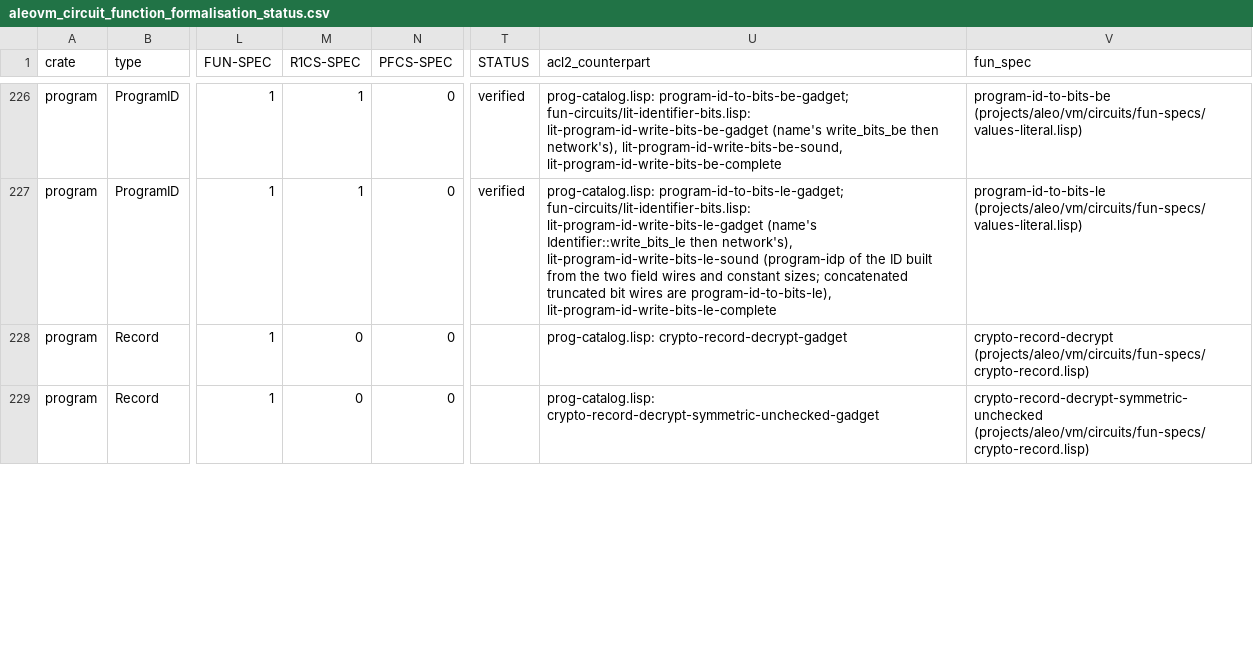
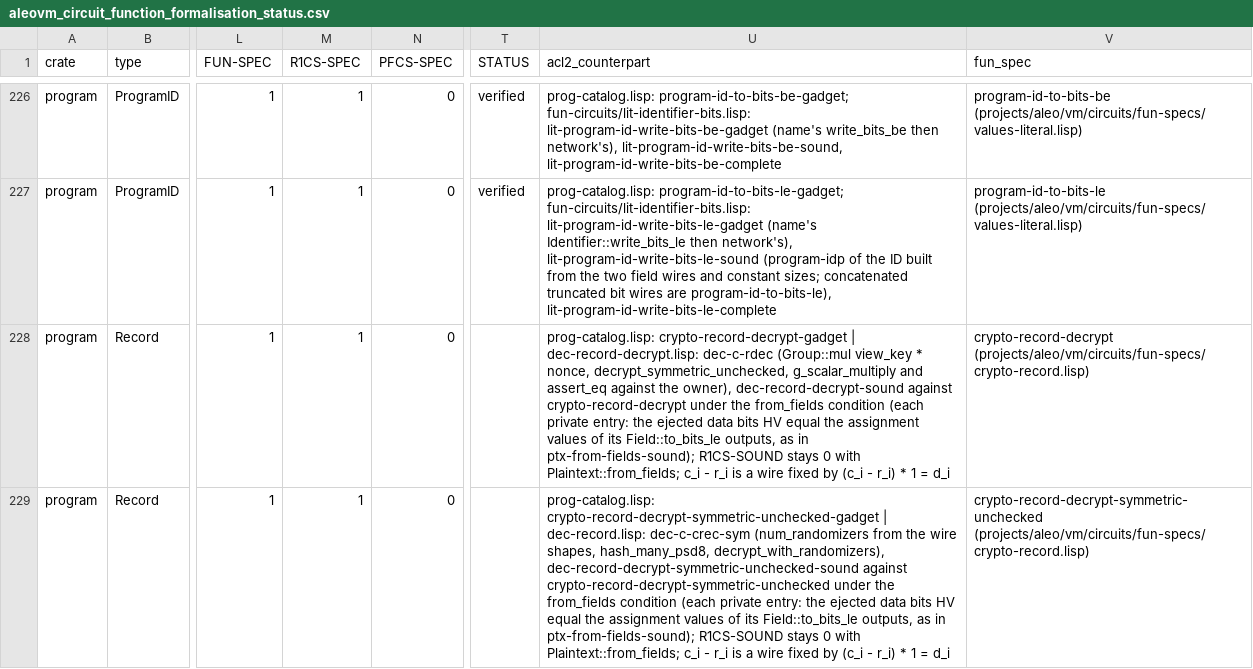
Before and after one commit to vicsn/acl2, a CSV file: aleovm_circuit_function_formalisation_status.csv, drawn as a sheet; only a part is shown, gaps mark what is left out; the diff covers the shown part only; the diff names each change by its address in the sheet, - before the commit and + after, or states it on an @@ line.

```diff
--- a/aleovm_circuit_function_formalisation_status.csv
+++ b/aleovm_circuit_function_formalisation_status.csv
-M228:M229 (R1CS-SPEC): 0
+M228:M229 (R1CS-SPEC): 1
-U228 (acl2_counterpart): prog-catalog.lisp: crypto-record-decrypt-gadget
+U228 (acl2_counterpart): prog-catalog.lisp: crypto-record-decrypt-gadget | dec-record-decrypt.lisp: dec-c-rdec (Group::mul view_key * nonce, decrypt_symmetric_unchecked, g_scalar_multiply and assert_eq against the owner), dec-record-decrypt-sound against crypto-record-decrypt under the from_fields condition (each private entry: the ejected data bits HV equal the assignment values of its Field::to_bits_le outputs, as in ptx-from-fields-sound); R1CS-SOUND stays 0 with Plaintext::from_fields; c_i - r_i is a wire fixed by (c_i - r_i) * 1 = d_i
-U229 (acl2_counterpart): prog-catalog.lisp: crypto-record-decrypt-symmetric-unchecked-gadget
+U229 (acl2_counterpart): prog-catalog.lisp: crypto-record-decrypt-symmetric-unchecked-gadget | dec-record.lisp: dec-c-crec-sym (num_randomizers from the wire shapes, hash_many_psd8, decrypt_with_randomizers), dec-record-decrypt-symmetric-unchecked-sound against crypto-record-decrypt-symmetric-unchecked under the from_fields condition (each private entry: the ejected data bits HV equal the assignment values of its Field::to_bits_le outputs, as in ptx-from-fields-sound); R1CS-SOUND stays 0 with Plaintext::from_fields; c_i - r_i is a wire fixed by (c_i - r_i) * 1 = d_i
```
Also changed, not shown: 6 edited cells elsewhere in this file, aleovm_circuit_function_circspec_map.tsv, 2 other files.
